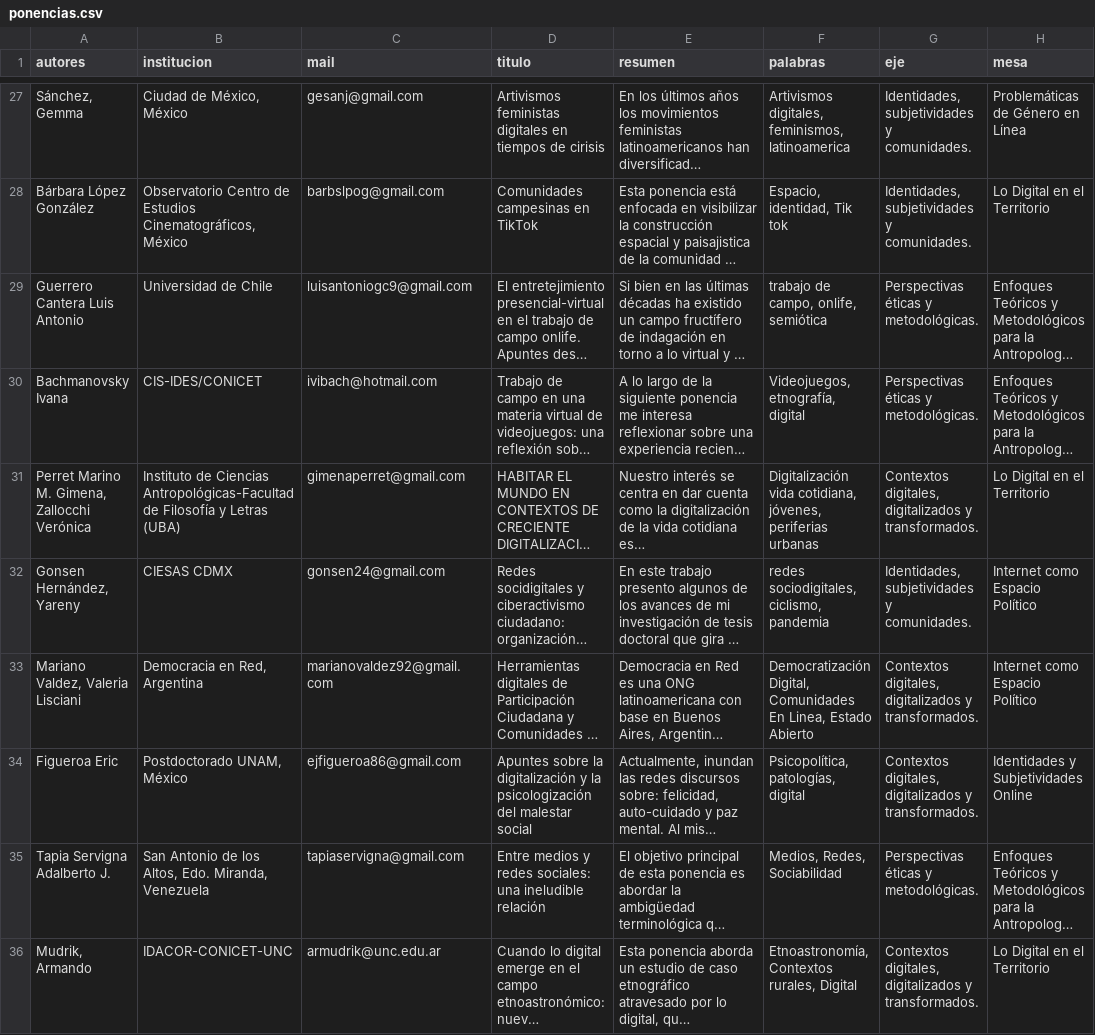
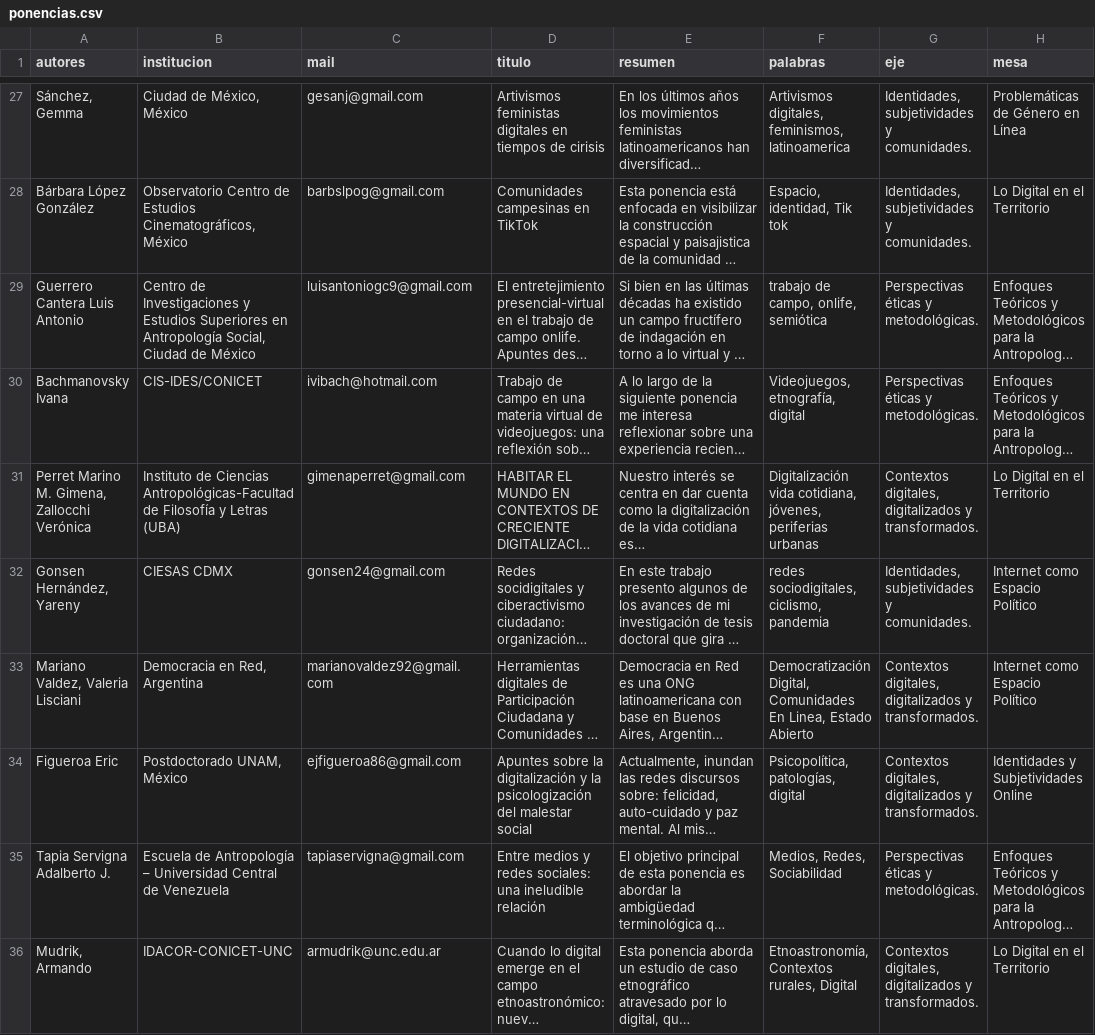
Before and after one commit to redlatdigital/agenda-interactiva-2023, a CSV file: src/ponencias.csv, drawn as a sheet; only a part is shown, gaps mark what is left out; long unchanged cells end in …; the diff names each change by its address in the sheet, - before the commit and + after, or states it on an @@ line.

Commit message:
cambio instituciones

```diff
--- a/src/ponencias.csv
+++ b/src/ponencias.csv
-B29 (institucion): Universidad de Chile
+B29 (institucion): Centro de Investigaciones y Estudios Superiores en Antropología Social, Ciudad de México
-B35 (institucion): San Antonio de los Altos, Edo. Miranda, Venezuela
+B35 (institucion): Escuela de Antropología – Universidad Central de Venezuela
```
Also changed, not shown: 1 other file.
